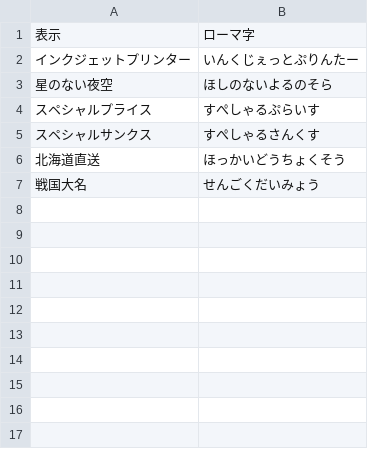
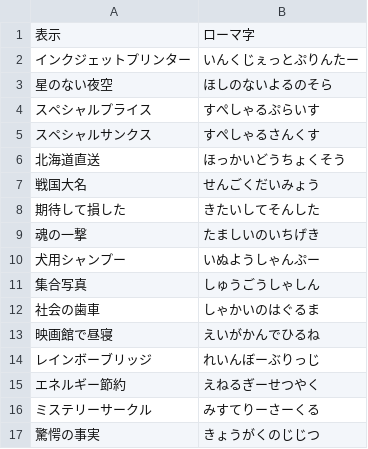
Before and after one commit to averak/sushi-term, a CSV file: config/text.csv, drawn as a sheet; the diff names each change by its address in the sheet, - before the commit and + after, or states it on an @@ line.

Commit message:
完成

```diff
--- a/config/text.csv
+++ b/config/text.csv
+row 8: 期待して損した | きたいしてそんした
+row 9: 魂の一撃 | たましいのいちげき
+row 10: 犬用シャンプー | いぬようしゃんぷー
+row 11: 集合写真 | しゅうごうしゃしん
+row 12: 社会の歯車 | しゃかいのはぐるま
+row 13: 映画館で昼寝 | えいがかんでひるね
+row 14: レインボーブリッジ | れいんぼーぶりっじ
+row 15: エネルギー節約 | えねるぎーせつやく
+row 16: ミステリーサークル | みすてりーさーくる
+row 17: 驚愕の事実 | きょうがくのじじつ
```
